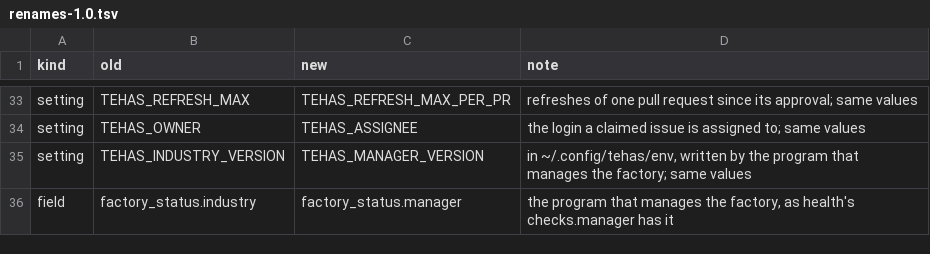
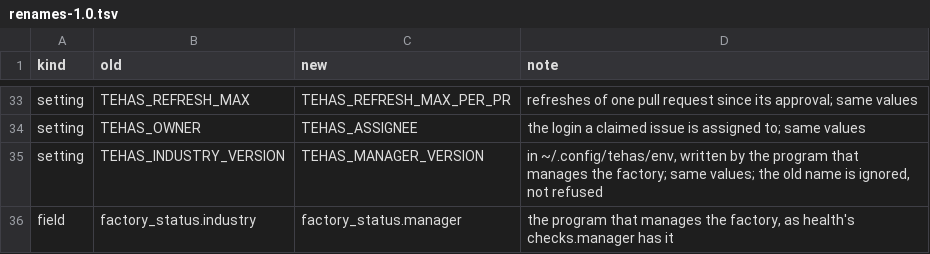
Before and after one commit to tehas-app/tehas, a TSV file: api/renames-1.0.tsv, drawn as a sheet; only a part is shown, gaps mark what is left out.

Commit message:
The manager's version under its old name is dropped, not refused

```diff
--- a/api/renames-1.0.tsv
+++ b/api/renames-1.0.tsv
@@ -34,3 +34,3 @@ setting	TEHAS_REFRESH_MAX	TEHAS_REFRESH_MAX_PER_PR	refreshes of one pull request
 setting	TEHAS_OWNER	TEHAS_ASSIGNEE	the login a claimed issue is assigned to; same values
-setting	TEHAS_INDUSTRY_VERSION	TEHAS_MANAGER_VERSION	in ~/.config/tehas/env, written by the program that manages the factory; same values
+setting	TEHAS_INDUSTRY_VERSION	TEHAS_MANAGER_VERSION	in ~/.config/tehas/env, written by the program that manages the factory; same values; the old name is ignored, not refused
 field	factory_status.industry	factory_status.manager	the program that manages the factory, as health's checks.manager has it
```
Also changed, not shown: 5 other files.
